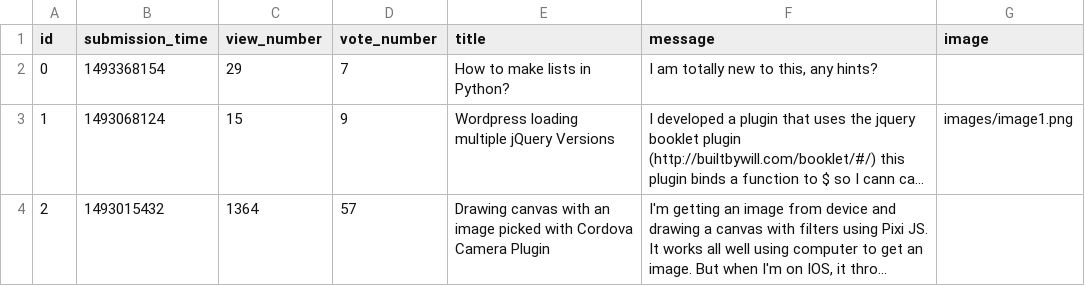
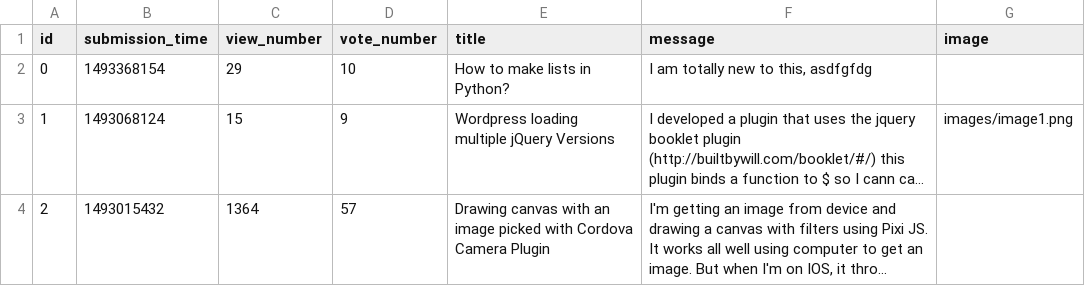
Before and after one commit to Melange93/ask-mate-python, a CSV file: question.csv, drawn as a sheet; long unchanged cells end in …; the diff names each change by its address in the sheet, - before the commit and + after, or states it on an @@ line.

Commit message:
Implement vote

```diff
--- a/question.csv
+++ b/question.csv
-D2 (vote_number): 7
+D2 (vote_number): 10
-F2 (message): I am totally new to this, any hints?
+F2 (message): I am totally new to this, asdfgfdg
```
Also changed, not shown: 2 other files.
